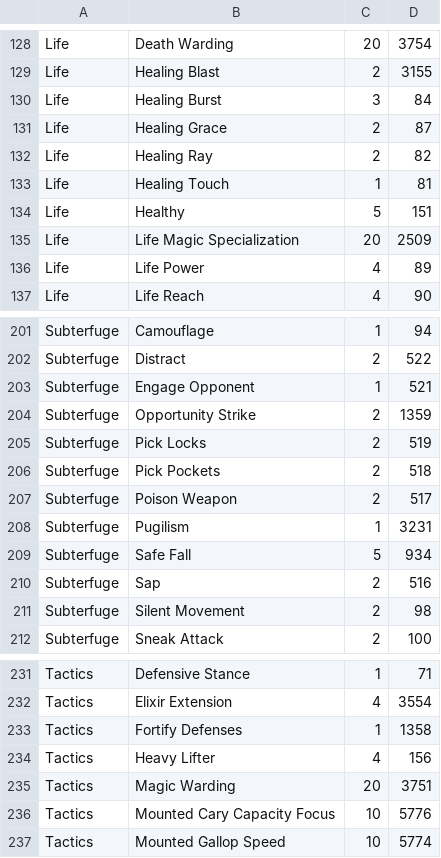
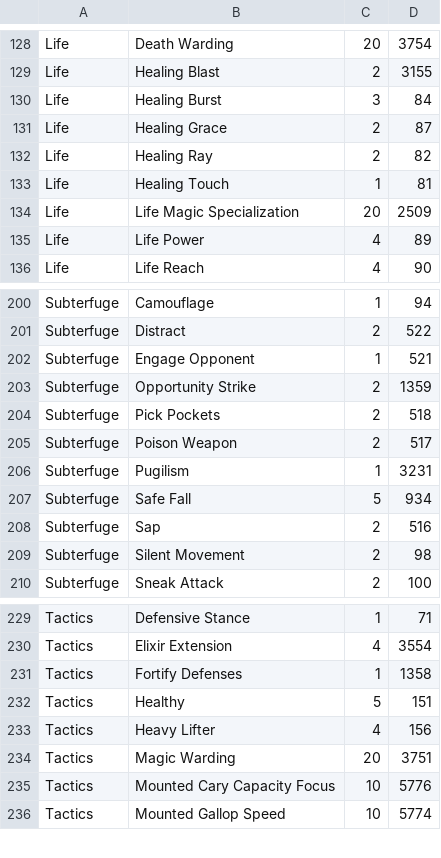
Before and after one commit to Barugon/CotA, a CSV file: src/res/adventurer_skills.csv, drawn as a sheet; only a part is shown, gaps mark what is left out; removed rows and columns are numbered as before the commit, all else as after; the diff names each change by its address in the sheet, - before the commit and + after, or states it on an @@ line.

Commit message:
Fix a couple skills

```diff
--- a/src/res/adventurer_skills.csv
+++ b/src/res/adventurer_skills.csv
-row 134: Life | Healthy | 5 | 151
-row 205: Subterfuge | Pick Locks | 2 | 519
+row 232: Tactics | Healthy | 5 | 151
```
